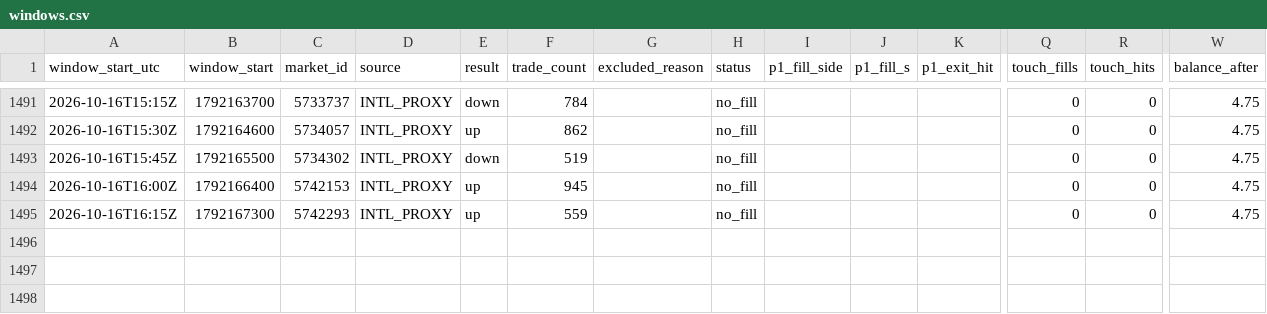
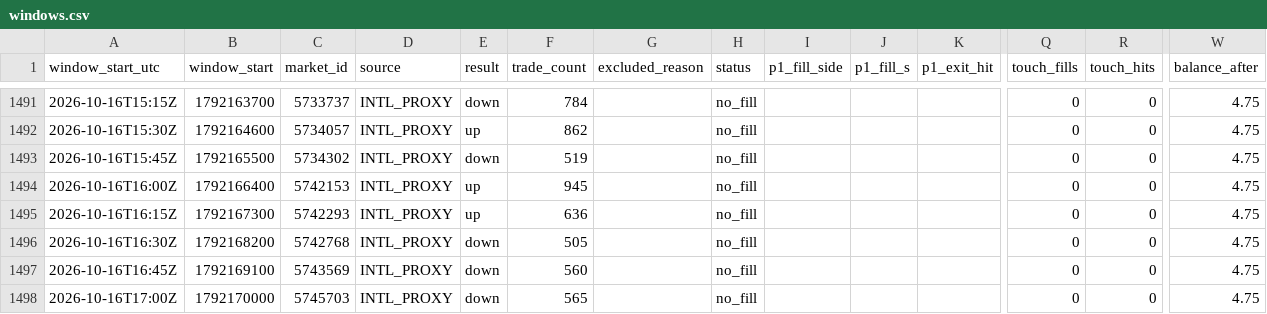
Before and after one commit to rrifler/btc15-tracker, a CSV file: results/windows.csv, drawn as a sheet; only a part is shown, gaps mark what is left out; rows hold the shown columns only; the diff names each change by its address in the sheet, - before the commit and + after, or states it on an @@ line.

```diff
--- a/results/windows.csv
+++ b/results/windows.csv
-F1495 (trade_count): 559
+F1495 (trade_count): 636
+row 1496: 2026-10-16T16:30Z | 1792168200 | 5742768 | INTL_PROXY | down | 505 |  | no_fill |  |  |  | 0 | 0 | 4.75
+row 1497: 2026-10-16T16:45Z | 1792169100 | 5743569 | INTL_PROXY | down | 560 |  | no_fill |  |  |  | 0 | 0 | 4.75
+row 1498: 2026-10-16T17:00Z | 1792170000 | 5745703 | INTL_PROXY | down | 565 |  | no_fill |  |  |  | 0 | 0 | 4.75
```
Also changed, not shown: 1 other file.
